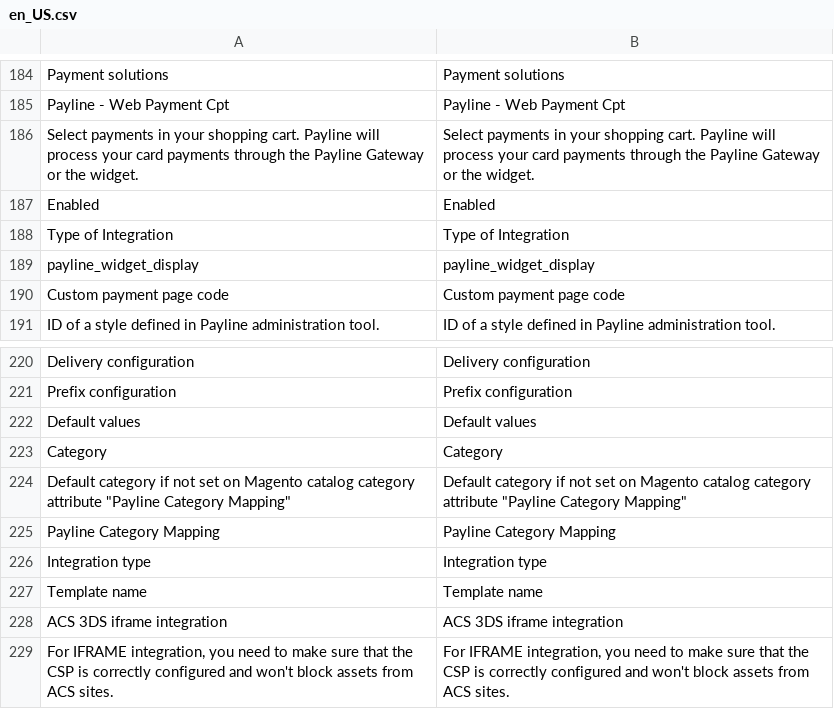
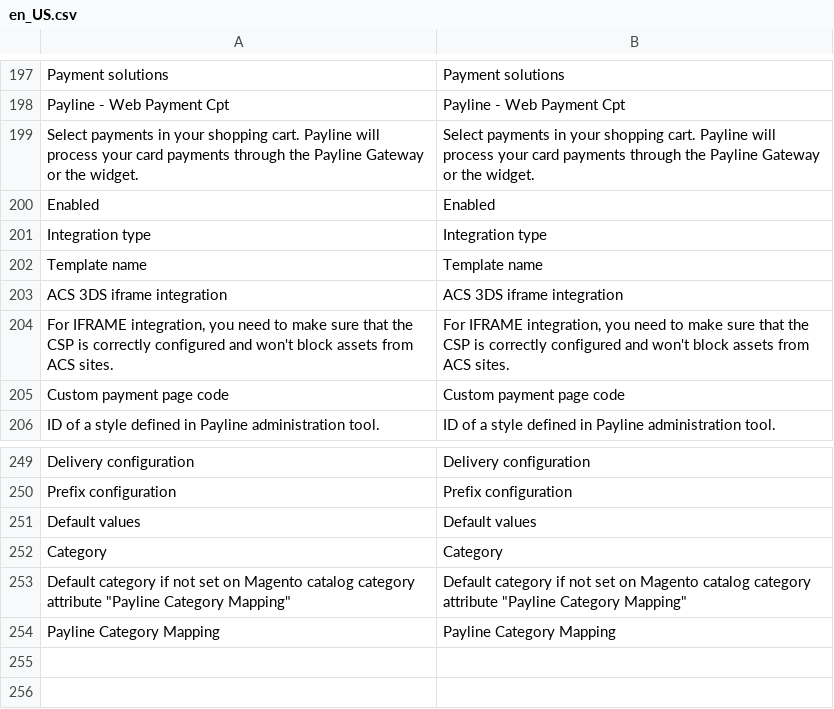
Before and after one commit to Monext/monext-magento2, a CSV file: i18n/en_US.csv, drawn as a sheet; only a part is shown, gaps mark what is left out; removed rows and columns are numbered as before the commit, all else as after; the diff covers the shown part only; the diff names each change by its address in the sheet, - before the commit and + after, or states it on an @@ line.

```diff
--- a/i18n/en_US.csv
+++ b/i18n/en_US.csv
-A201: Type of Integration
+A201: Integration type
-B201: Type of Integration
+B201: Integration type
-row 189: payline_widget_display | payline_widget_display
@@ row 227 moved to row 202: Template name @@
@@ row 228 moved to row 203: ACS 3DS iframe integration @@
@@ row 229 moved to row 204: For IFRAME integration, you need to make… @@
-row 226: Integration type | Integration type
```
Also changed, not shown: 31 added rows, 4 removed rows and 3 moved rows elsewhere in this file, 56 other files.
